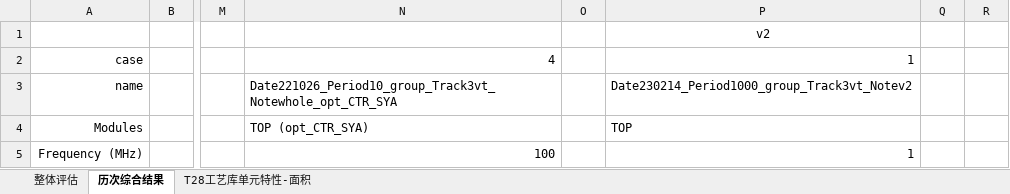
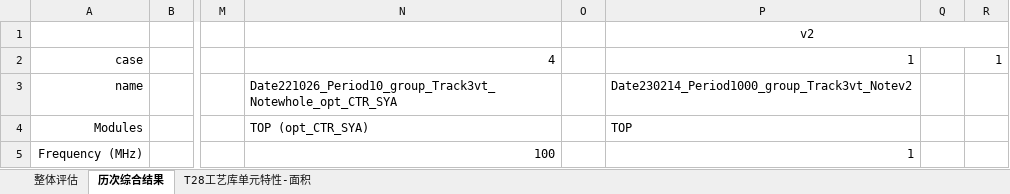
Before and after one commit to Yuzhe-Fu/PointCloudAcc, an Excel workbook: hardware/docs/01-top/点云硬件参数分析.xlsx, sheet 历次综合结果, drawn as a sheet; only a part is shown, gaps mark what is left out; values as stored, in another font and other column widths than the file's, no borders; the diff names each change by its address in the sheet, - before the commit and + after, or states it on an @@ line.

```diff
--- a/hardware/docs/01-top/点云硬件参数分析.xlsx (sheet 历次综合结果)
+++ b/hardware/docs/01-top/点云硬件参数分析.xlsx (sheet 历次综合结果)
+P1:R1 merged
-R2: (empty)
+R2: 1
```
Also changed, not shown: sheet 整体评估, sheet T28工艺库单元特性-面积, formulas that keep their value, 1 other file.
